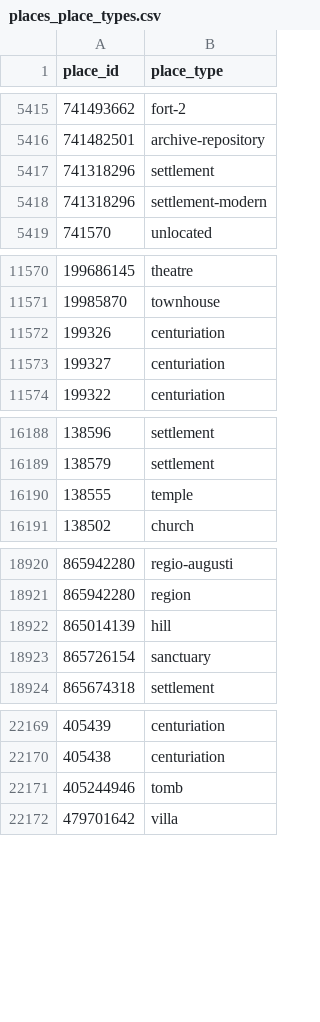
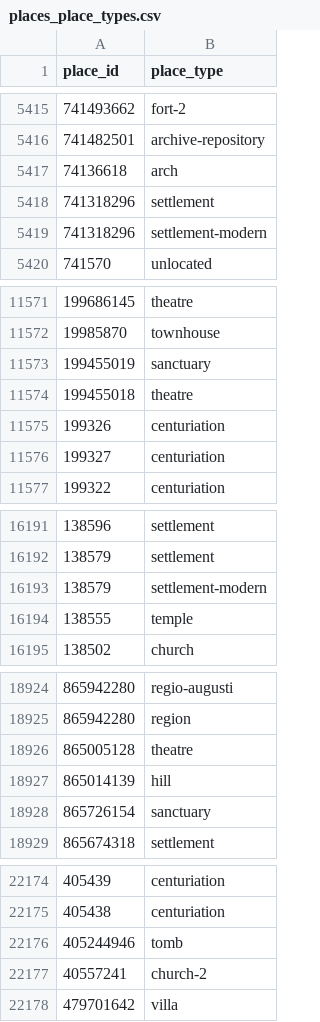
Before and after one commit to isawnyu/pleiades.datasets, a CSV file: data/gis/places_place_types.csv, drawn as a sheet; only a part is shown, gaps mark what is left out; the diff covers the shown part only.

```diff
--- a/data/gis/places_place_types.csv
+++ b/data/gis/places_place_types.csv
@@ -5416,2 +5416,3 @@
 741482501,archive-repository
+74136618,arch
 741318296,settlement
@@ -11571,2 +11572,4 @@
 19985870,townhouse
+199455019,sanctuary
+199455018,theatre
 199326,centuriation
@@ -16189,2 +16192,3 @@
 138579,settlement
+138579,settlement-modern
 138555,temple
@@ -18921,2 +18925,3 @@
 865942280,region
+865005128,theatre
 865014139,hill
@@ -22171,2 +22176,3 @@
 405244946,tomb
+40557241,church-2
 479701642,villa
```
Also changed, not shown: 2 added rows elsewhere in this file, 1 other file.
